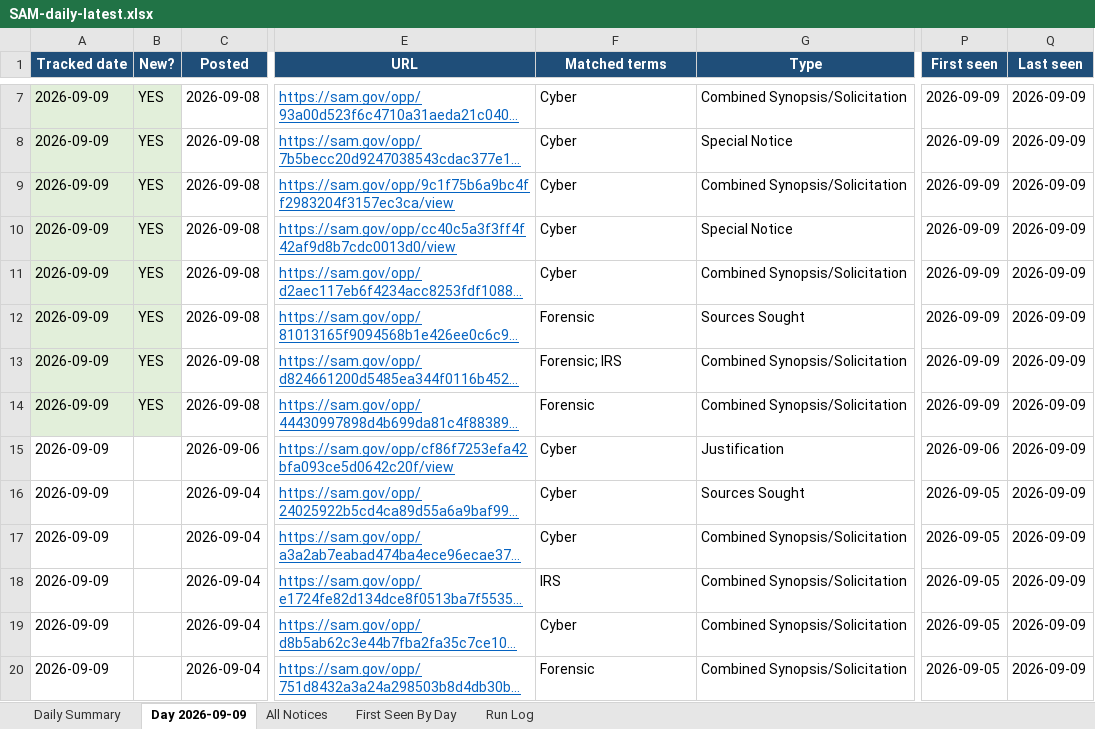
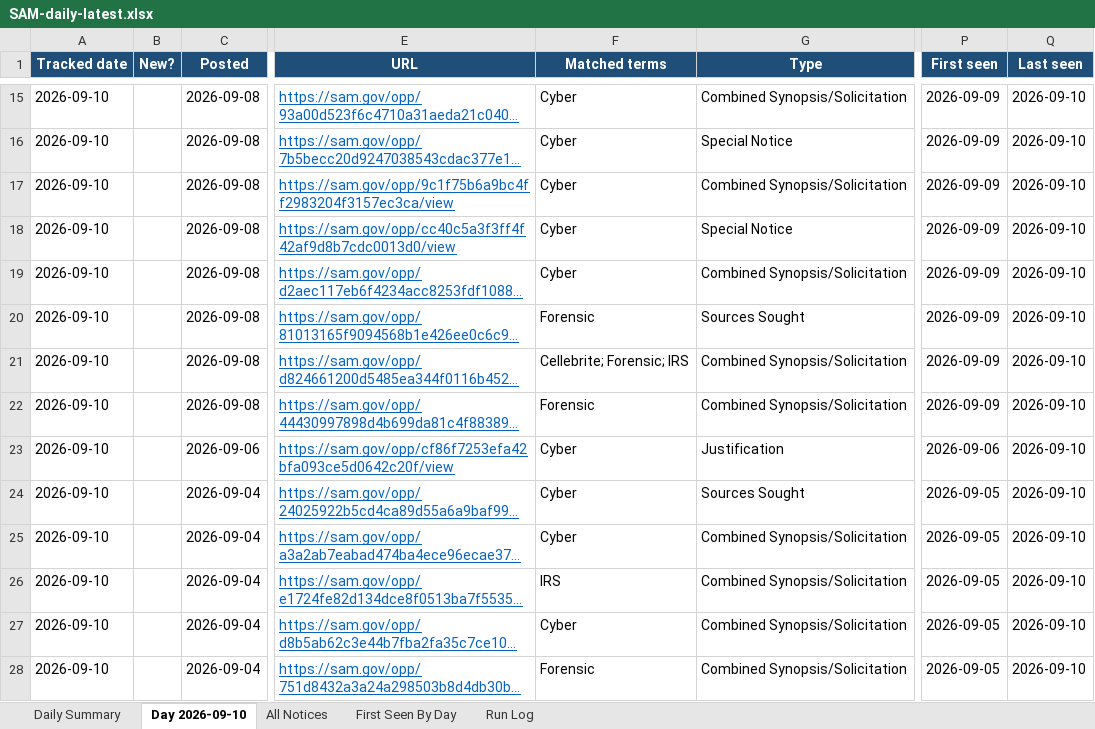
Before and after one commit to biscuitdh/44aa9566-3f78-4f70-9255-8cc9b8d7e019, an Excel workbook: docs/v/SAM-daily-latest.xlsx, sheet Day 2026-09-10, drawn as a sheet; only a part is shown, gaps mark what is left out; long unchanged cells end in …; values as stored, in another font and other column widths than the file's, no borders; addresses are those after the commit; the diff covers the shown part only; the diff names each change by its address in the sheet, - before the commit and + after, or states it on an @@ line.

```diff
--- a/docs/v/SAM-daily-latest.xlsx (sheet Day 2026-09-10)
+++ b/docs/v/SAM-daily-latest.xlsx (sheet Day 2026-09-10)
-sheet tab: Day 2026-09-09
+sheet tab: Day 2026-09-10
-A15:A28 (Tracked date): 2026-09-09
+A15:A28 (Tracked date): 2026-09-10
-A15:B22 fill: #E2EFDA
+A15:B22 fill: none
-B15:B22 (New?): YES
+B15:B22 (New?): (empty)
-Q15:Q28 (Last seen): 2026-09-09
+Q15:Q28 (Last seen): 2026-09-10
-F21 (Matched terms): Forensic; IRS
+F21 (Matched terms): Cellebrite; Forensic; IRS
```
Also changed, not shown: 9 added rows, 10 removed rows, 86 edited cells and cell formats elsewhere in this sheet, sheet All Notices, sheet First Seen By Day, sheet Run Log, sheet Daily Summary, 4 other files.
